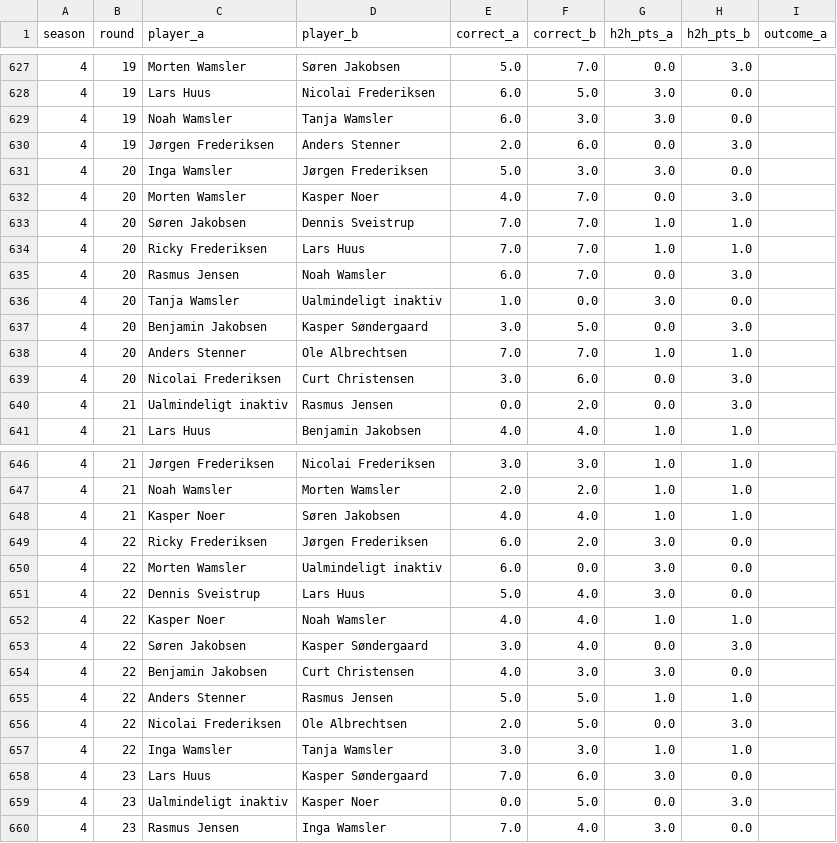
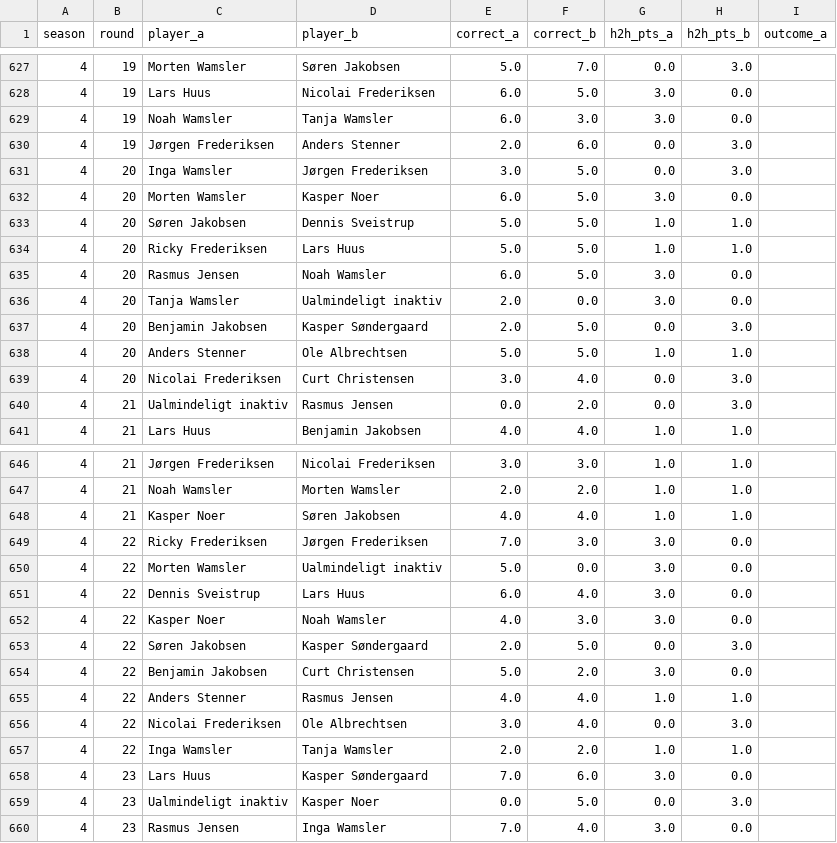
Before and after one commit to Stenner93/Odds, a CSV file: data/h2h.csv, drawn as a sheet; only a part is shown, gaps mark what is left out.

```diff
--- a/data/h2h.csv
+++ b/data/h2h.csv
@@ -630,11 +630,11 @@ season,round,player_a,player_b,correct_a,correct_b,h2h_pts_a,h2h_pts_b,outcome_a
 4,19,Jørgen Frederiksen,Anders Stenner,2.0,6.0,0.0,3.0,
-4,20,Inga Wamsler,Jørgen Frederiksen,5.0,3.0,3.0,0.0,
-4,20,Morten Wamsler,Kasper Noer,4.0,7.0,0.0,3.0,
-4,20,Søren Jakobsen,Dennis Sveistrup,7.0,7.0,1.0,1.0,
-4,20,Ricky Frederiksen,Lars Huus,7.0,7.0,1.0,1.0,
-4,20,Rasmus Jensen,Noah Wamsler,6.0,7.0,0.0,3.0,
-4,20,Tanja Wamsler,Ualmindeligt inaktiv,1.0,0.0,3.0,0.0,
-4,20,Benjamin Jakobsen,Kasper Søndergaard,3.0,5.0,0.0,3.0,
-4,20,Anders Stenner,Ole Albrechtsen,7.0,7.0,1.0,1.0,
-4,20,Nicolai Frederiksen,Curt Christensen,3.0,6.0,0.0,3.0,
+4,20,Inga Wamsler,Jørgen Frederiksen,3.0,5.0,0.0,3.0,
+4,20,Morten Wamsler,Kasper Noer,6.0,5.0,3.0,0.0,
+4,20,Søren Jakobsen,Dennis Sveistrup,5.0,5.0,1.0,1.0,
+4,20,Ricky Frederiksen,Lars Huus,5.0,5.0,1.0,1.0,
+4,20,Rasmus Jensen,Noah Wamsler,6.0,5.0,3.0,0.0,
+4,20,Tanja Wamsler,Ualmindeligt inaktiv,2.0,0.0,3.0,0.0,
+4,20,Benjamin Jakobsen,Kasper Søndergaard,2.0,5.0,0.0,3.0,
+4,20,Anders Stenner,Ole Albrechtsen,5.0,5.0,1.0,1.0,
+4,20,Nicolai Frederiksen,Curt Christensen,3.0,4.0,0.0,3.0,
 4,21,Ualmindeligt inaktiv,Rasmus Jensen,0.0,2.0,0.0,3.0,
@@ -648,11 +648,11 @@ season,round,player_a,player_b,correct_a,correct_b,h2h_pts_a,h2h_pts_b,outcome_a
 4,21,Kasper Noer,Søren Jakobsen,4.0,4.0,1.0,1.0,
-4,22,Ricky Frederiksen,Jørgen Frederiksen,6.0,2.0,3.0,0.0,
-4,22,Morten Wamsler,Ualmindeligt inaktiv,6.0,0.0,3.0,0.0,
-4,22,Dennis Sveistrup,Lars Huus,5.0,4.0,3.0,0.0,
-4,22,Kasper Noer,Noah Wamsler,4.0,4.0,1.0,1.0,
-4,22,Søren Jakobsen,Kasper Søndergaard,3.0,4.0,0.0,3.0,
-4,22,Benjamin Jakobsen,Curt Christensen,4.0,3.0,3.0,0.0,
-4,22,Anders Stenner,Rasmus Jensen,5.0,5.0,1.0,1.0,
-4,22,Nicolai Frederiksen,Ole Albrechtsen,2.0,5.0,0.0,3.0,
-4,22,Inga Wamsler,Tanja Wamsler,3.0,3.0,1.0,1.0,
+4,22,Ricky Frederiksen,Jørgen Frederiksen,7.0,3.0,3.0,0.0,
+4,22,Morten Wamsler,Ualmindeligt inaktiv,5.0,0.0,3.0,0.0,
+4,22,Dennis Sveistrup,Lars Huus,6.0,4.0,3.0,0.0,
+4,22,Kasper Noer,Noah Wamsler,4.0,3.0,3.0,0.0,
+4,22,Søren Jakobsen,Kasper Søndergaard,2.0,5.0,0.0,3.0,
+4,22,Benjamin Jakobsen,Curt Christensen,5.0,2.0,3.0,0.0,
+4,22,Anders Stenner,Rasmus Jensen,4.0,4.0,1.0,1.0,
+4,22,Nicolai Frederiksen,Ole Albrechtsen,3.0,4.0,0.0,3.0,
+4,22,Inga Wamsler,Tanja Wamsler,2.0,2.0,1.0,1.0,
 4,23,Lars Huus,Kasper Søndergaard,7.0,6.0,3.0,0.0,
```
Also changed, not shown: data/points.csv, data/predictor_log.csv, 3 other files.
